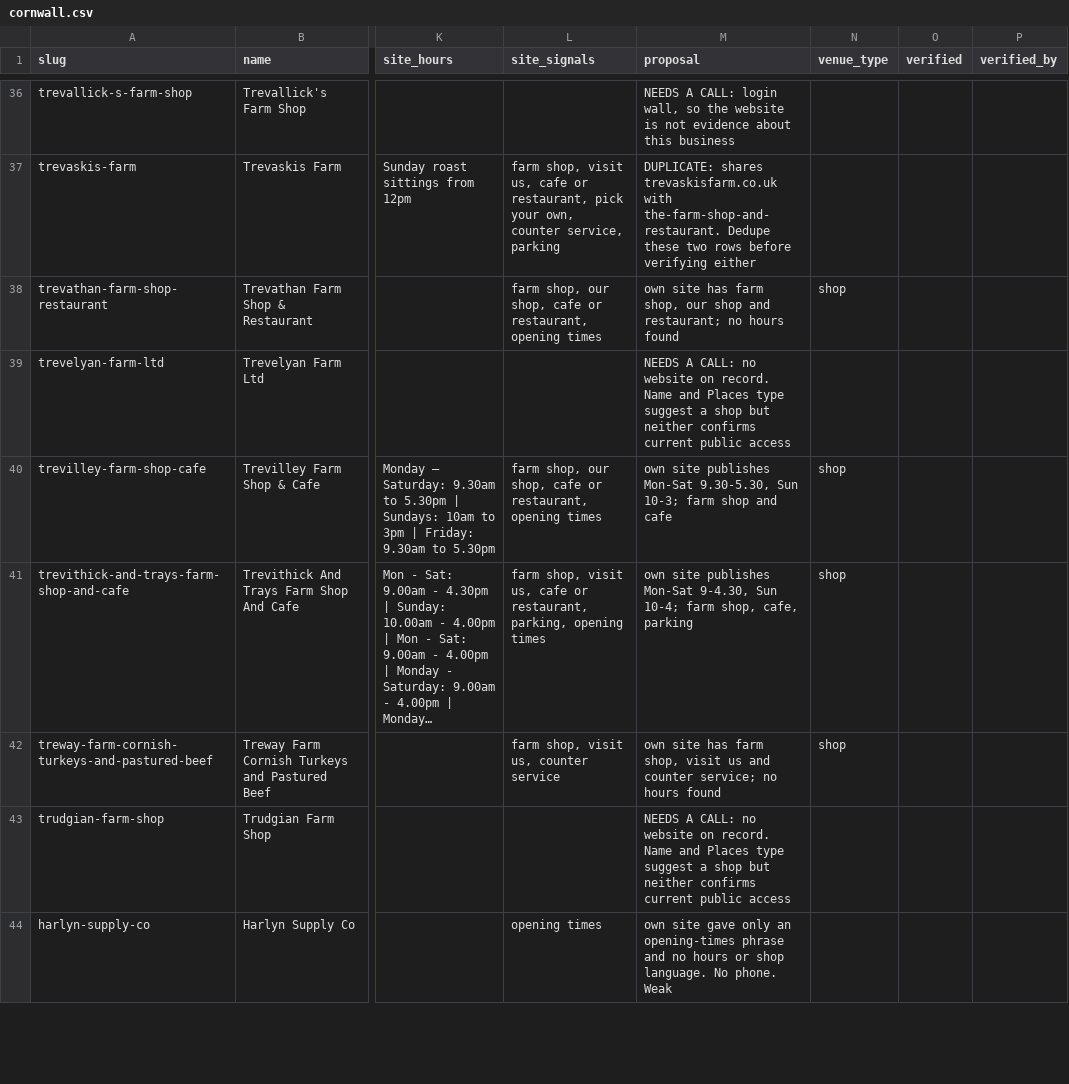
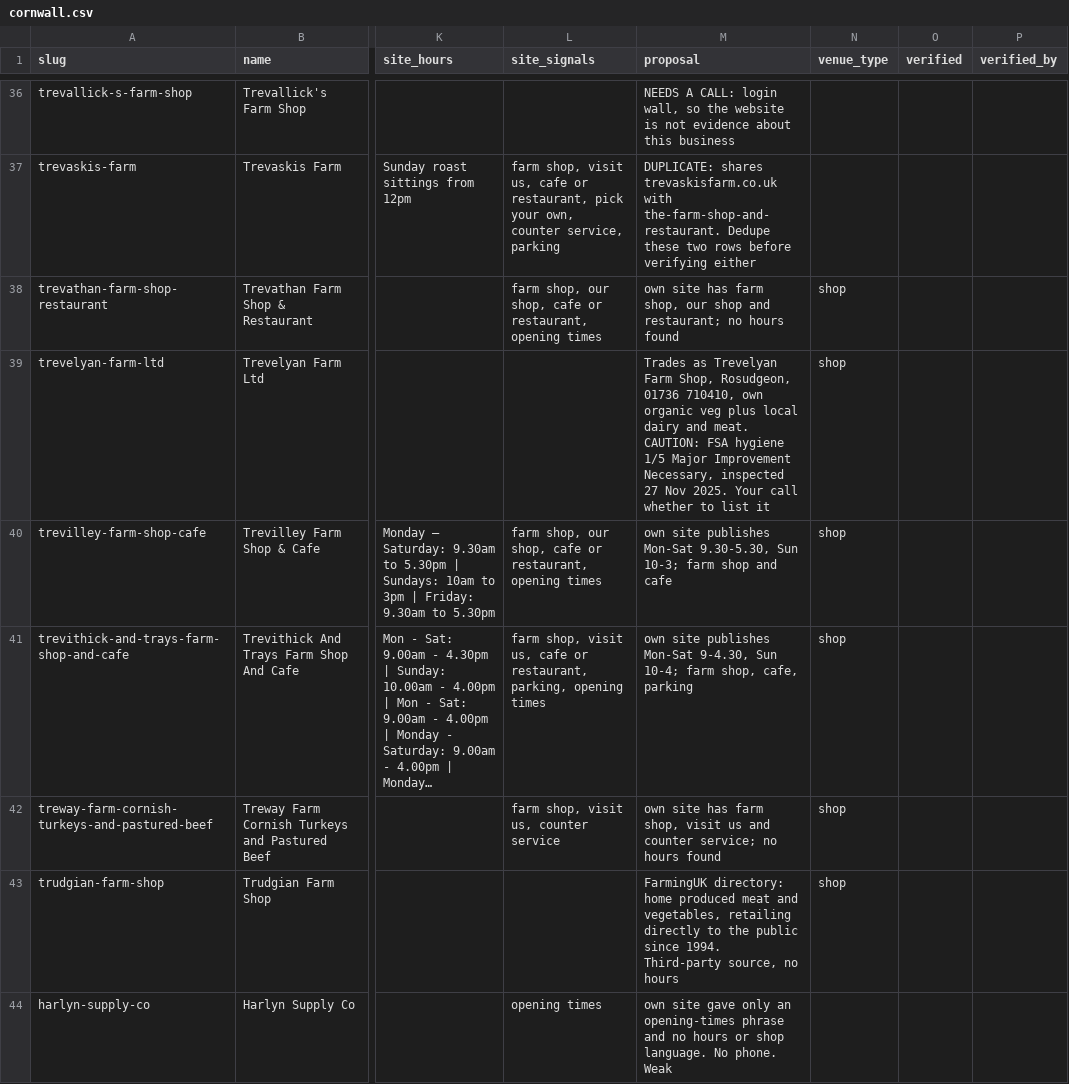
Before and after one commit to farm-companion/farm-companion, a CSV file: docs/verification/cornwall.csv, drawn as a sheet; only a part is shown, gaps mark what is left out; long unchanged cells end in …; the diff covers the shown part only; the diff names each change by its address in the sheet, - before the commit and + after, or states it on an @@ line.

Commit message:
feat(verification): research the no-website rows, halving the call list
Searched the 13 rows with no website on record. The call list drops from
22 to 12 and proposals rise from 22 to 28.

Resolved from independent sources:
- argal-farm-shop: FSA hygiene 5/5, inspected 9 May 2024
- horizon-farm-shop-clifford-s-tea-room: FSA hygiene 5/5, 10 May 2024,
  though FSA puts it in Tremar where our row says St Cleer
- the-shop-trevone-farm: FSA hygiene 5/5. Its website does not resolve,
  so this is the only evidence it trades
- pentruse-farm-shop: FSA hygiene 5, July 2024, replacing the edan.io
  scraper page stored as its website
- trudgian-farm-shop: retailing directly to the public since 1994
- trevelyan-farm-ltd: trades as Trevelyan Farm Shop with its own organic
  veg. Flagged, not hidden: FSA hygiene 1/5 Major Improvement Necessary,
  inspected 27 Nov 2025. Whether to list it is a business decision

Ruled out or scoped:
- tremore-dairy-limited: FSA classifies it Manufacturers/packers. A
  production classification, not retail
- treago-farm-shop-and-cafe: a Crantock campsite whose shop is in the old
  farmhouse, open April to October
- farmer-shauns-farmshop-and-cafe: FSA type is takeaway/sandwich shop
- trerulefoot-farm-shop: the farm shop is a marquee in the car park of a
  gifts and clothing complex on the A38
- mayfield-farm-shop: no Cornwall business under that name at all. This
  row may simply be wrong

THE SCALING FINDING. The pipeline already queries the FSA hygiene
register: sources/fsa.ts hits /Establishments with businessTypeId=7838,
"Farmers/growers". That is a production category, which is the root cause
this whole branch exists to fix. The same API returns retail categories
with a rating date, which is direct evidence of a public-facing food
premises and when it was last seen trading. Same endpoint, same source,
no key and no billing: one parameter.

fsa.ts:34 already records that the FSA files commercial fishing vessels
under 7838, which is why Delta Dawn PW788 is in the database described as
a farm shop.

442 pass, 0 fail. 28 proposed, 0 written: nothing changes without a
signature.

```diff
--- a/docs/verification/cornwall.csv
+++ b/docs/verification/cornwall.csv
-M39 (proposal): NEEDS A CALL: no website on record. Name and Places type suggest a shop but neither confirms current public access
+M39 (proposal): Trades as Trevelyan Farm Shop, Rosudgeon, 01736 710410, own organic veg plus local dairy and meat. CAUTION: FSA hygiene 1/5 Major Improvement Necessary, inspected 27 Nov 2025. Your call whether to list it
-N39 (venue_type): (empty)
+N39 (venue_type): shop
-M43 (proposal): NEEDS A CALL: no website on record. Name and Places type suggest a shop but neither confirms current public access
+M43 (proposal): FarmingUK directory: home produced meat and vegetables, retailing directly to the public since 1994. Third-party source, no hours
-N43 (venue_type): (empty)
+N43 (venue_type): shop
```
Also changed, not shown: 17 edited cells elsewhere in this file.
